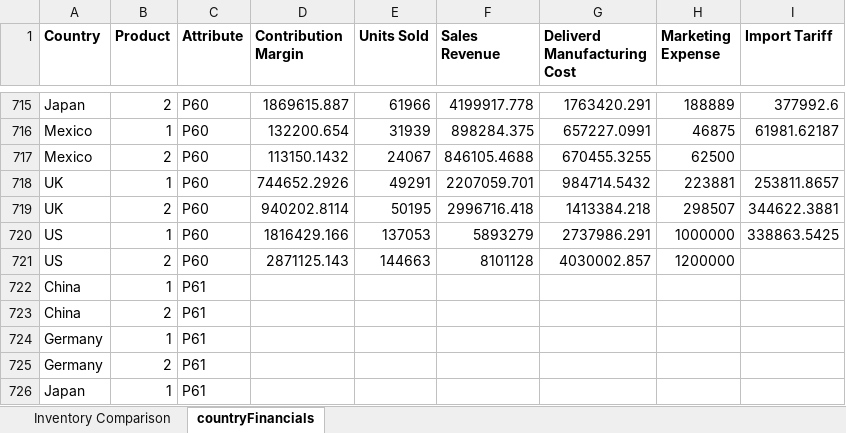
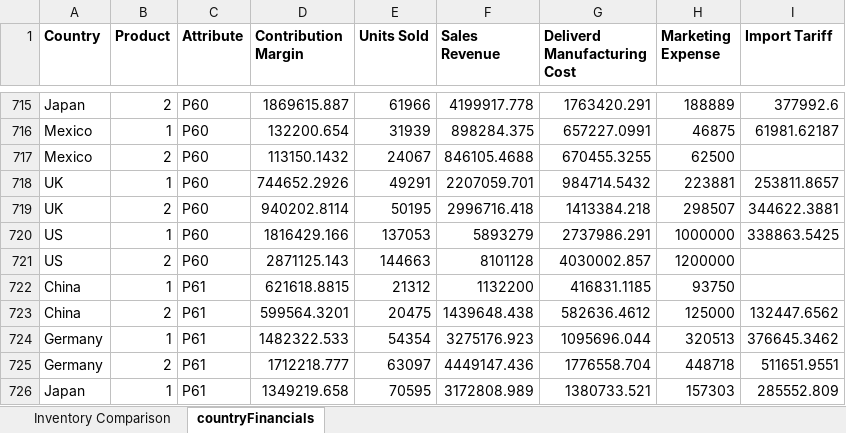
Before and after one commit to ioberman/hexmont-dashboard, an Excel workbook: financial_model_pivot_report.xlsx, sheet countryFinancials, drawn as a sheet; only a part is shown, gaps mark what is left out; values as stored, in another font and other column widths than the file's, no borders; the diff covers the shown part only; the diff names each change by its address in the sheet, - before the commit and + after, or states it on an @@ line.

Commit message:
Update financial_model_pivot_report.xlsx for w01_MBA_c1_out (2).xlsm

```diff
--- a/financial_model_pivot_report.xlsx (sheet countryFinancials)
+++ b/financial_model_pivot_report.xlsx (sheet countryFinancials)
-D722 (Contribution Margin): (empty)
+D722 (Contribution Margin): 621618.8815
-E722 (Units Sold): (empty)
+E722 (Units Sold): 21312
-F722 (Sales Revenue): (empty)
+F722 (Sales Revenue): 1132200
-G722 (Deliverd Manufacturing Cost): (empty)
+G722 (Deliverd Manufacturing Cost): 416831.1185
-H722 (Marketing Expense): (empty)
+H722 (Marketing Expense): 93750
-D723 (Contribution Margin): (empty)
+D723 (Contribution Margin): 599564.3201
-E723 (Units Sold): (empty)
+E723 (Units Sold): 20475
-F723 (Sales Revenue): (empty)
+F723 (Sales Revenue): 1439648.438
-G723 (Deliverd Manufacturing Cost): (empty)
+G723 (Deliverd Manufacturing Cost): 582636.4612
-H723 (Marketing Expense): (empty)
+H723 (Marketing Expense): 125000
-I723 (Import Tariff): (empty)
+I723 (Import Tariff): 132447.6562
-D724 (Contribution Margin): (empty)
+D724 (Contribution Margin): 1482322.533
-E724 (Units Sold): (empty)
+E724 (Units Sold): 54354
-F724 (Sales Revenue): (empty)
+F724 (Sales Revenue): 3275176.923
-G724 (Deliverd Manufacturing Cost): (empty)
+G724 (Deliverd Manufacturing Cost): 1095696.044
-H724 (Marketing Expense): (empty)
+H724 (Marketing Expense): 320513
-I724 (Import Tariff): (empty)
+I724 (Import Tariff): 376645.3462
-D725 (Contribution Margin): (empty)
+D725 (Contribution Margin): 1712218.777
-E725 (Units Sold): (empty)
+E725 (Units Sold): 63097
-F725 (Sales Revenue): (empty)
+F725 (Sales Revenue): 4449147.436
-G725 (Deliverd Manufacturing Cost): (empty)
+G725 (Deliverd Manufacturing Cost): 1776558.704
-H725 (Marketing Expense): (empty)
+H725 (Marketing Expense): 448718
-I725 (Import Tariff): (empty)
+I725 (Import Tariff): 511651.9551
-D726 (Contribution Margin): (empty)
+D726 (Contribution Margin): 1349219.658
-E726 (Units Sold): (empty)
+E726 (Units Sold): 70595
-F726 (Sales Revenue): (empty)
+F726 (Sales Revenue): 3172808.989
-G726 (Deliverd Manufacturing Cost): (empty)
+G726 (Deliverd Manufacturing Cost): 1380733.521
-H726 (Marketing Expense): (empty)
+H726 (Marketing Expense): 157303
-I726 (Import Tariff): (empty)
+I726 (Import Tariff): 285552.809
```
Also changed, not shown: 110 edited cells elsewhere in this sheet, sheet Inventory Comparison.
